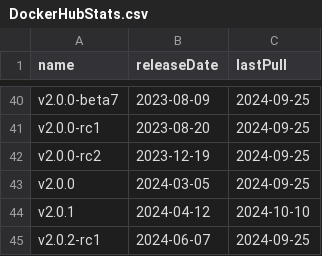
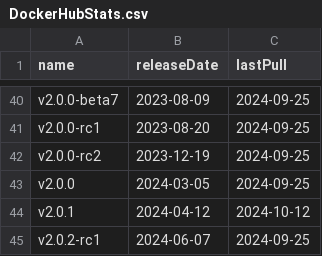
Before and after one commit to burmilla/os-stats, a CSV file: DockerHubStats.csv, drawn as a sheet; only a part is shown, gaps mark what is left out.

```diff
--- a/DockerHubStats.csv
+++ b/DockerHubStats.csv
@@ -43,3 +43,3 @@
 "v2.0.0","2024-03-05","2024-09-25"
-"v2.0.1","2024-04-12","2024-10-10"
+"v2.0.1","2024-04-12","2024-10-12"
 "v2.0.2-rc1","2024-06-07","2024-09-25"
```
Also changed, not shown: RancherOS_DockerHubStats.csv, RancherOS_GitHubStats.csv, 2 other files.
